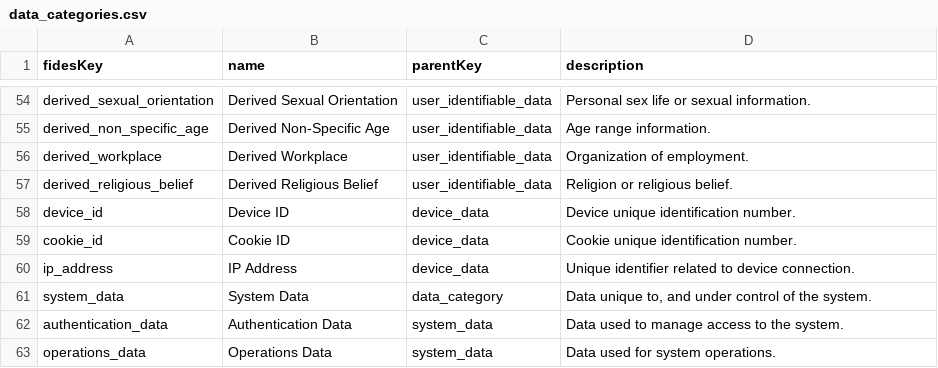
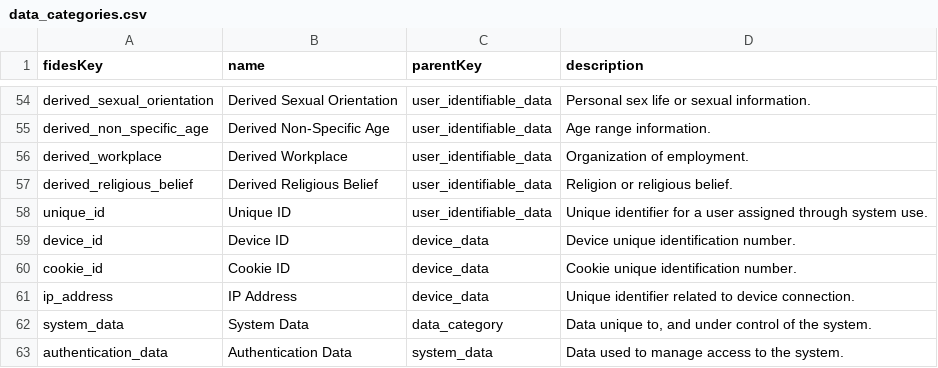
Before and after one commit to IABTechLab/fideslang, a CSV file: data_categories.csv, drawn as a sheet; only a part is shown, gaps mark what is left out; the shorter side is filled out with more unchanged rows.

Commit message:
Add a unique_id category for pseudonymous identifiers

```diff
--- a/data_categories.csv
+++ b/data_categories.csv
@@ -57,2 +57,3 @@ derived_workplace,Derived Workplace,user_identifiable_data,Organization of emplo
 derived_religious_belief,Derived Religious Belief,user_identifiable_data,Religion or religious belief.
+unique_id,Unique ID,user_identifiable_data,Unique identifier for a user assigned through system use.
 device_id,Device ID,device_data,Device unique identification number.
```
Also changed, not shown: 2 other files.
